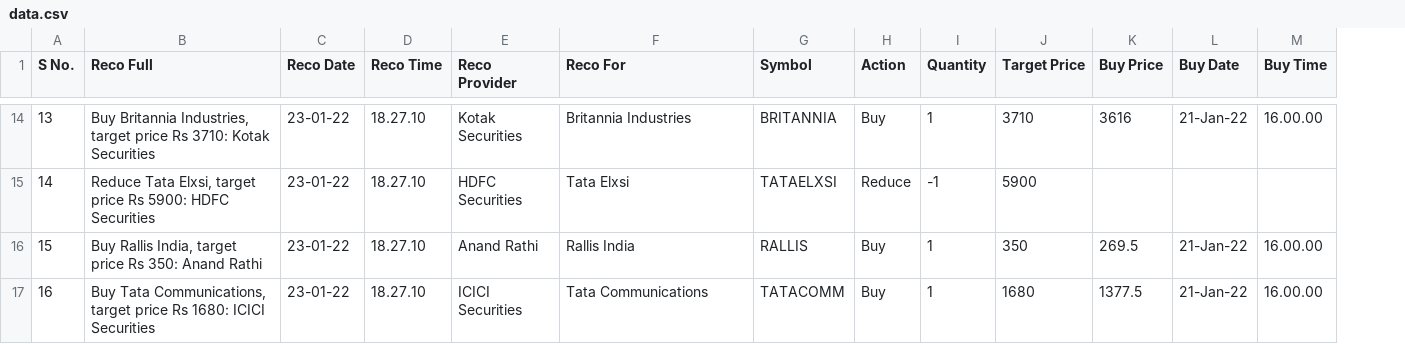
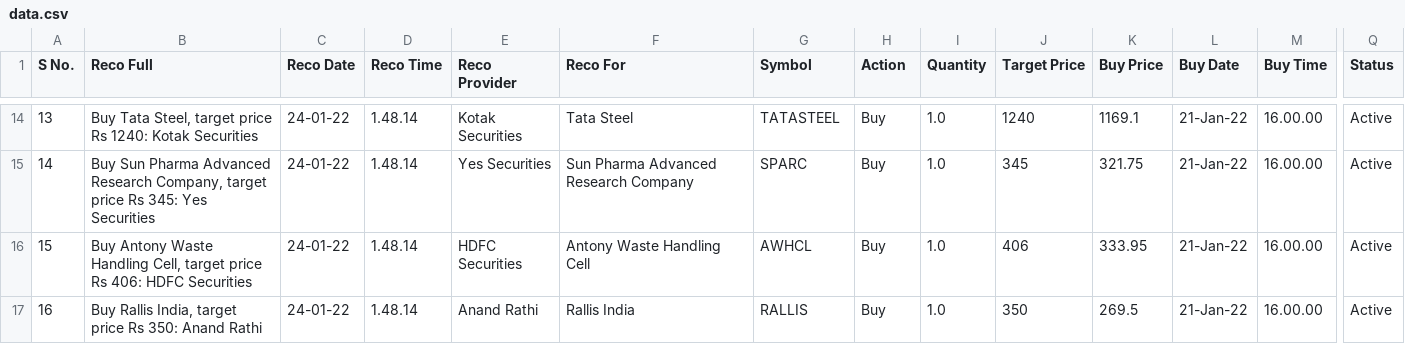
Before and after one commit to guptaharsh940/StockBrokerReport, a CSV file: data.csv, drawn as a sheet; only a part is shown, gaps mark what is left out; the diff covers the shown part only; the diff names each change by its address in the sheet, - before the commit and + after, or states it on an @@ line.

```diff
--- a/data.csv
+++ b/data.csv
+column Q (Status), rows 14-17: all Active
-B14 (Reco Full): Buy Britannia Industries, target price Rs 3710: Kotak Securities
+B14 (Reco Full): Buy Tata Steel, target price Rs 1240: Kotak Securities
-C14:C17 (Reco Date): 23-01-22
+C14:C17 (Reco Date): 24-01-22
-D14:D17 (Reco Time): 18.27.10
+D14:D17 (Reco Time): 1.48.14
-F14 (Reco For): Britannia Industries
+F14 (Reco For): Tata Steel
-G14 (Symbol): BRITANNIA
+G14 (Symbol): TATASTEEL
-I14 (Quantity): 1
+I14 (Quantity): 1.0
-J14 (Target Price): 3710
+J14 (Target Price): 1240
-K14 (Buy Price): 3616
+K14 (Buy Price): 1169.1
-B15 (Reco Full): Reduce Tata Elxsi, target price Rs 5900: HDFC Securities
+B15 (Reco Full): Buy Sun Pharma Advanced Research Company, target price Rs 345: Yes Securities
-E15 (Reco Provider): HDFC Securities
+E15 (Reco Provider): Yes Securities
-F15 (Reco For): Tata Elxsi
+F15 (Reco For): Sun Pharma Advanced Research Company
-G15 (Symbol): TATAELXSI
+G15 (Symbol): SPARC
-H15 (Action): Reduce
+H15 (Action): Buy
-I15 (Quantity): -1
+I15 (Quantity): 1.0
-J15 (Target Price): 5900
+J15 (Target Price): 345
-K15 (Buy Price): (empty)
+K15 (Buy Price): 321.75
-L15 (Buy Date): (empty)
+L15 (Buy Date): 21-Jan-22
-M15 (Buy Time): (empty)
+M15 (Buy Time): 16.00.00
-B16 (Reco Full): Buy Rallis India, target price Rs 350: Anand Rathi
+B16 (Reco Full): Buy Antony Waste Handling Cell, target price Rs 406: HDFC Securities
-E16 (Reco Provider): Anand Rathi
+E16 (Reco Provider): HDFC Securities
-F16 (Reco For): Rallis India
+F16 (Reco For): Antony Waste Handling Cell
-G16 (Symbol): RALLIS
+G16 (Symbol): AWHCL
-I16:I17 (Quantity): 1
+I16:I17 (Quantity): 1.0
-J16 (Target Price): 350
+J16 (Target Price): 406
-K16 (Buy Price): 269.5
+K16 (Buy Price): 333.95
-B17 (Reco Full): Buy Tata Communications, target price Rs 1680: ICICI Securities
+B17 (Reco Full): Buy Rallis India, target price Rs 350: Anand Rathi
-E17 (Reco Provider): ICICI Securities
+E17 (Reco Provider): Anand Rathi
-F17 (Reco For): Tata Communications
+F17 (Reco For): Rallis India
-G17 (Symbol): TATACOMM
+G17 (Symbol): RALLIS
-J17 (Target Price): 1680
+J17 (Target Price): 350
-K17 (Buy Price): 1377.5
+K17 (Buy Price): 269.5
```
Also changed, not shown: 120 edited cells elsewhere in this file, 1 other file.
